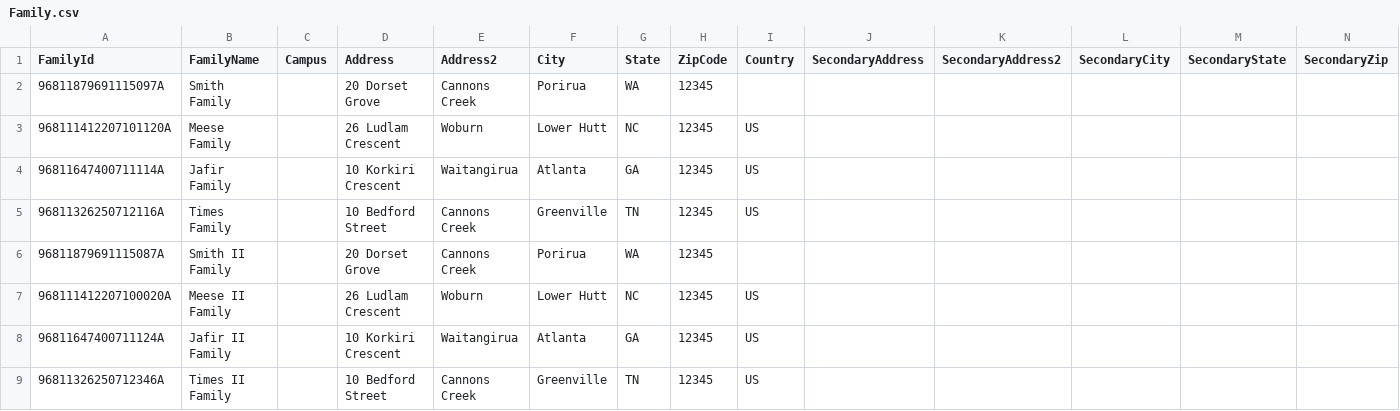
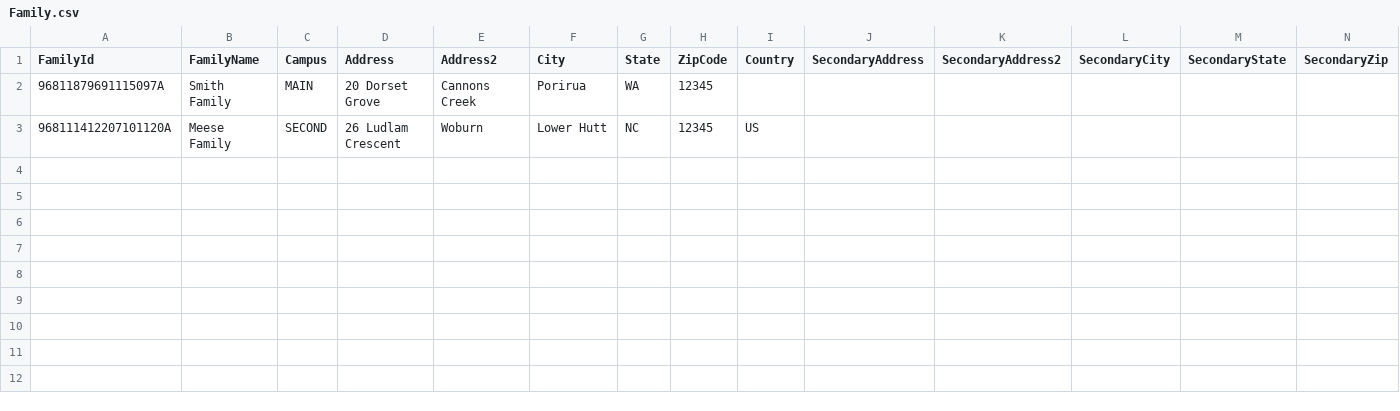
Before and after one commit to KingdomFirst/Excavator, a CSV file: Excavator.CSV/Family.csv, drawn as a sheet; only a part is shown; rows hold the shown columns only; the diff names each change by its address in the sheet, - before the commit and + after, or states it on an @@ line.

```diff
--- a/Excavator.CSV/Family.csv
+++ b/Excavator.CSV/Family.csv
-C2 (Campus): (empty)
+C2 (Campus): MAIN
-C3 (Campus): (empty)
+C3 (Campus): SECOND
-row 4: 96811647400711114A | Jafir Family |  | 10 Korkiri Crescent | Waitangirua | Atlanta | GA | 12345 | US
-row 5: 96811326250712116A | Times Family |  | 10 Bedford Street | Cannons Creek | Greenville | TN | 12345 | US
-row 6: 96811879691115087A | Smith II Family |  | 20 Dorset Grove | Cannons Creek | Porirua | WA | 12345
-row 7: 968111412207100020A | Meese II Family |  | 26 Ludlam Crescent | Woburn | Lower Hutt | NC | 12345 | US
-row 8: 96811647400711124A | Jafir II Family |  | 10 Korkiri Crescent | Waitangirua | Atlanta | GA | 12345 | US
-row 9: 96811326250712346A | Times II Family |  | 10 Bedford Street | Cannons Creek | Greenville | TN | 12345 | US
```
Also changed, not shown: Excavator.CSV/Individual.csv, 2 other files.
